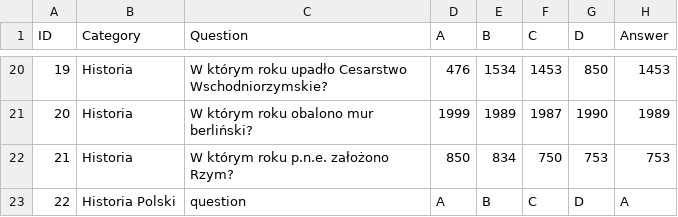
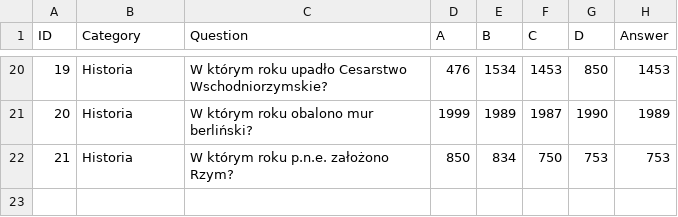
Before and after one commit to tomekmatuszewski/SDA_Millionaires, a CSV file: baza/baza.csv, drawn as a sheet; only a part is shown, gaps mark what is left out.

Commit message:
final

```diff
--- a/baza/baza.csv
+++ b/baza/baza.csv
@@ -22,2 +22 @@ ID,Category,Question,A,B,C,D,Answer
 21,Historia,W którym roku p.n.e. założono Rzym?,850,834,750,753,753
-22,Historia Polski,question,A,B,C,D,A
```
